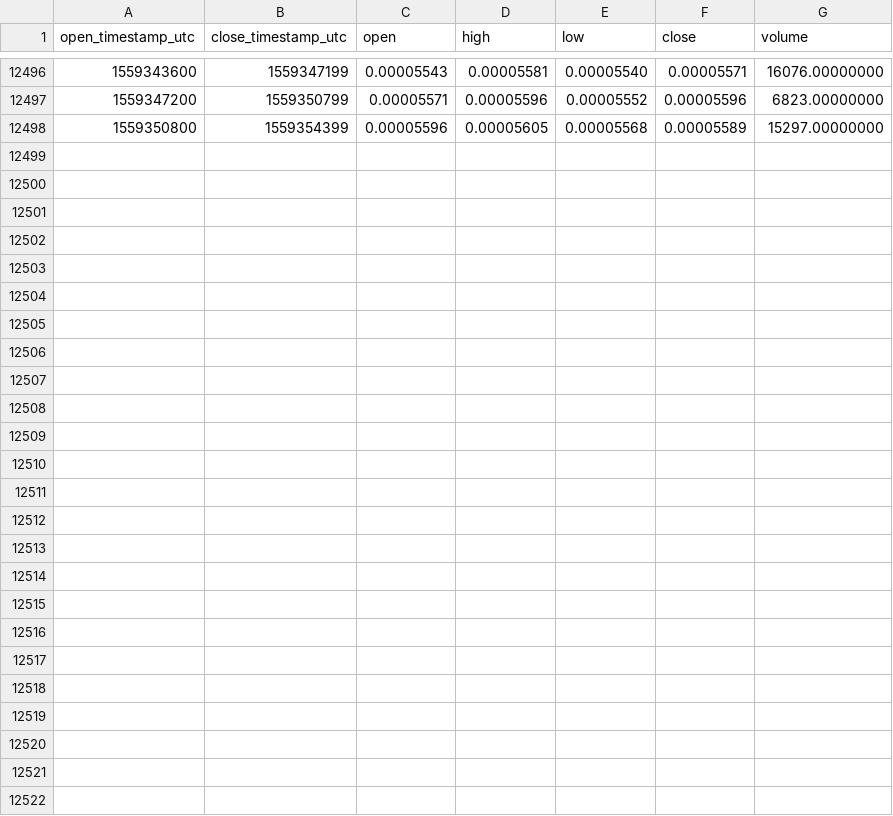
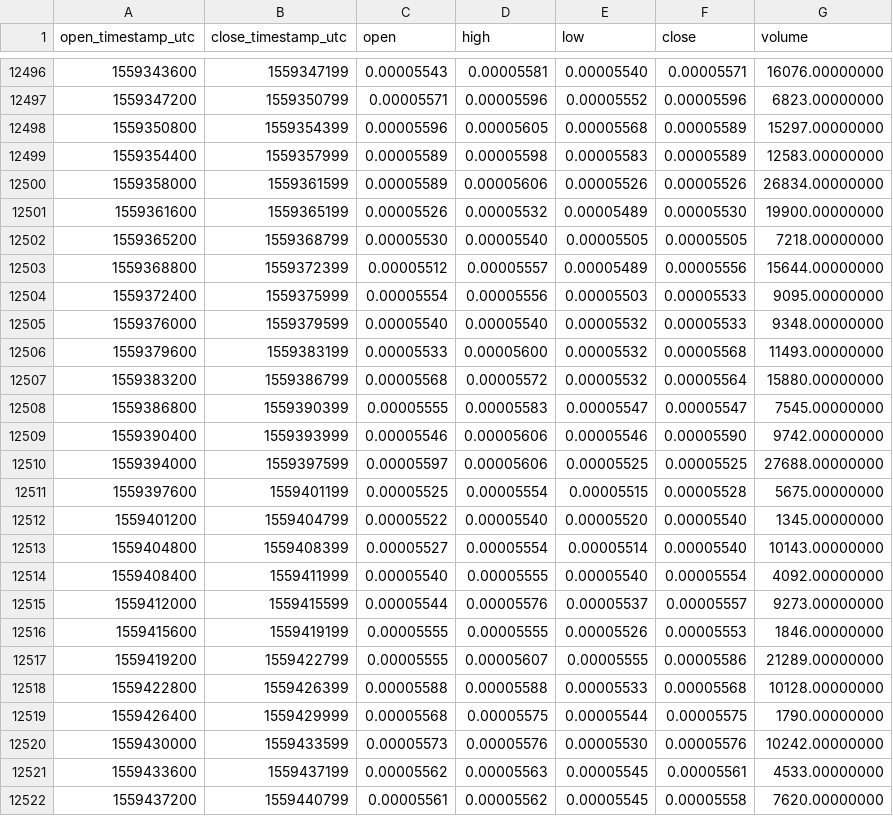
Before and after one commit to cryptobigbro/binance-BRDBTC, a CSV file: binance-BRDBTC-1h.csv, drawn as a sheet; only a part is shown, gaps mark what is left out.

Commit message:
Update OHLCV data.

```diff
--- a/binance-BRDBTC-1h.csv
+++ b/binance-BRDBTC-1h.csv
@@ -12498 +12498,25 @@ open_timestamp_utc,close_timestamp_utc,open,high,low,close,volume
 1559350800,1559354399,0.00005596,0.00005605,0.00005568,0.00005589,15297.00000000
+1559354400,1559357999,0.00005589,0.00005598,0.00005583,0.00005589,12583.00000000
+1559358000,1559361599,0.00005589,0.00005606,0.00005526,0.00005526,26834.00000000
+1559361600,1559365199,0.00005526,0.00005532,0.00005489,0.00005530,19900.00000000
+1559365200,1559368799,0.00005530,0.00005540,0.00005505,0.00005505,7218.00000000
+1559368800,1559372399,0.00005512,0.00005557,0.00005489,0.00005556,15644.00000000
+1559372400,1559375999,0.00005554,0.00005556,0.00005503,0.00005533,9095.00000000
+1559376000,1559379599,0.00005540,0.00005540,0.00005532,0.00005533,9348.00000000
+1559379600,1559383199,0.00005533,0.00005600,0.00005532,0.00005568,11493.00000000
+1559383200,1559386799,0.00005568,0.00005572,0.00005532,0.00005564,15880.00000000
+1559386800,1559390399,0.00005555,0.00005583,0.00005547,0.00005547,7545.00000000
+1559390400,1559393999,0.00005546,0.00005606,0.00005546,0.00005590,9742.00000000
+1559394000,1559397599,0.00005597,0.00005606,0.00005525,0.00005525,27688.00000000
+1559397600,1559401199,0.00005525,0.00005554,0.00005515,0.00005528,5675.00000000
+1559401200,1559404799,0.00005522,0.00005540,0.00005520,0.00005540,1345.00000000
+1559404800,1559408399,0.00005527,0.00005554,0.00005514,0.00005540,10143.00000000
+1559408400,1559411999,0.00005540,0.00005555,0.00005540,0.00005554,4092.00000000
+1559412000,1559415599,0.00005544,0.00005576,0.00005537,0.00005557,9273.00000000
+1559415600,1559419199,0.00005555,0.00005555,0.00005526,0.00005553,1846.00000000
+1559419200,1559422799,0.00005555,0.00005607,0.00005555,0.00005586,21289.00000000
+1559422800,1559426399,0.00005588,0.00005588,0.00005533,0.00005568,10128.00000000
+1559426400,1559429999,0.00005568,0.00005575,0.00005544,0.00005575,1790.00000000
+1559430000,1559433599,0.00005573,0.00005576,0.00005530,0.00005576,10242.00000000
+1559433600,1559437199,0.00005562,0.00005563,0.00005545,0.00005561,4533.00000000
+1559437200,1559440799,0.00005561,0.00005562,0.00005545,0.00005558,7620.00000000
```
Also changed, not shown: binance-BRDBTC-1d.csv.
